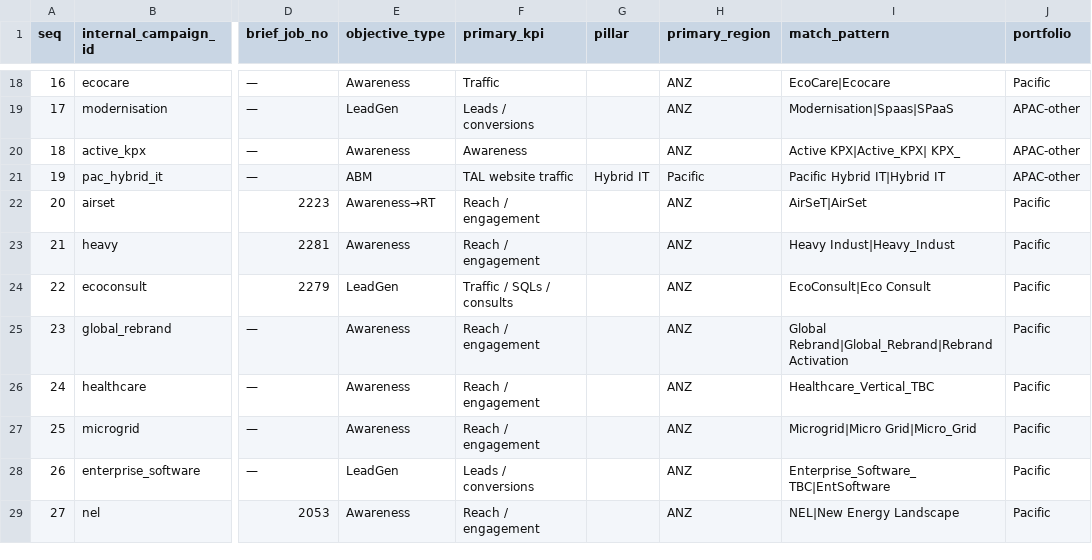
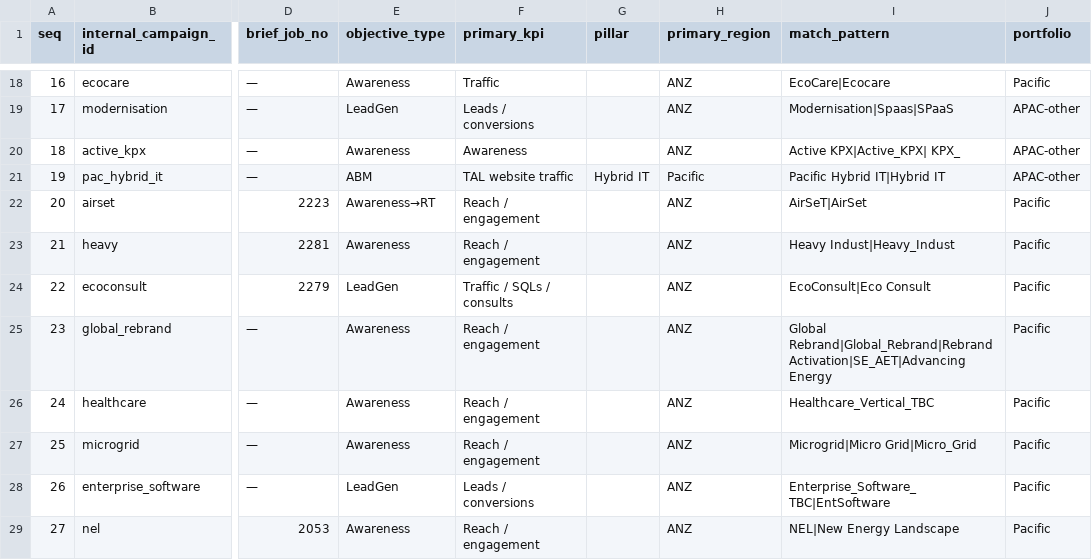
Before and after one commit to ianfernandez581/bidbrain-analytics, a CSV file: clients/client_schneider/data/campaign_map.csv, drawn as a sheet; only a part is shown, gaps mark what is left out; the diff names each change by its address in the sheet, - before the commit and + after, or states it on an @@ line.

```diff
--- a/clients/client_schneider/data/campaign_map.csv
+++ b/clients/client_schneider/data/campaign_map.csv
-I25 (match_pattern): Global Rebrand|Global_Rebrand|Rebrand Activation
+I25 (match_pattern): Global Rebrand|Global_Rebrand|Rebrand Activation|SE_AET|Advancing Energy
```
Also changed, not shown: 6 other files.
